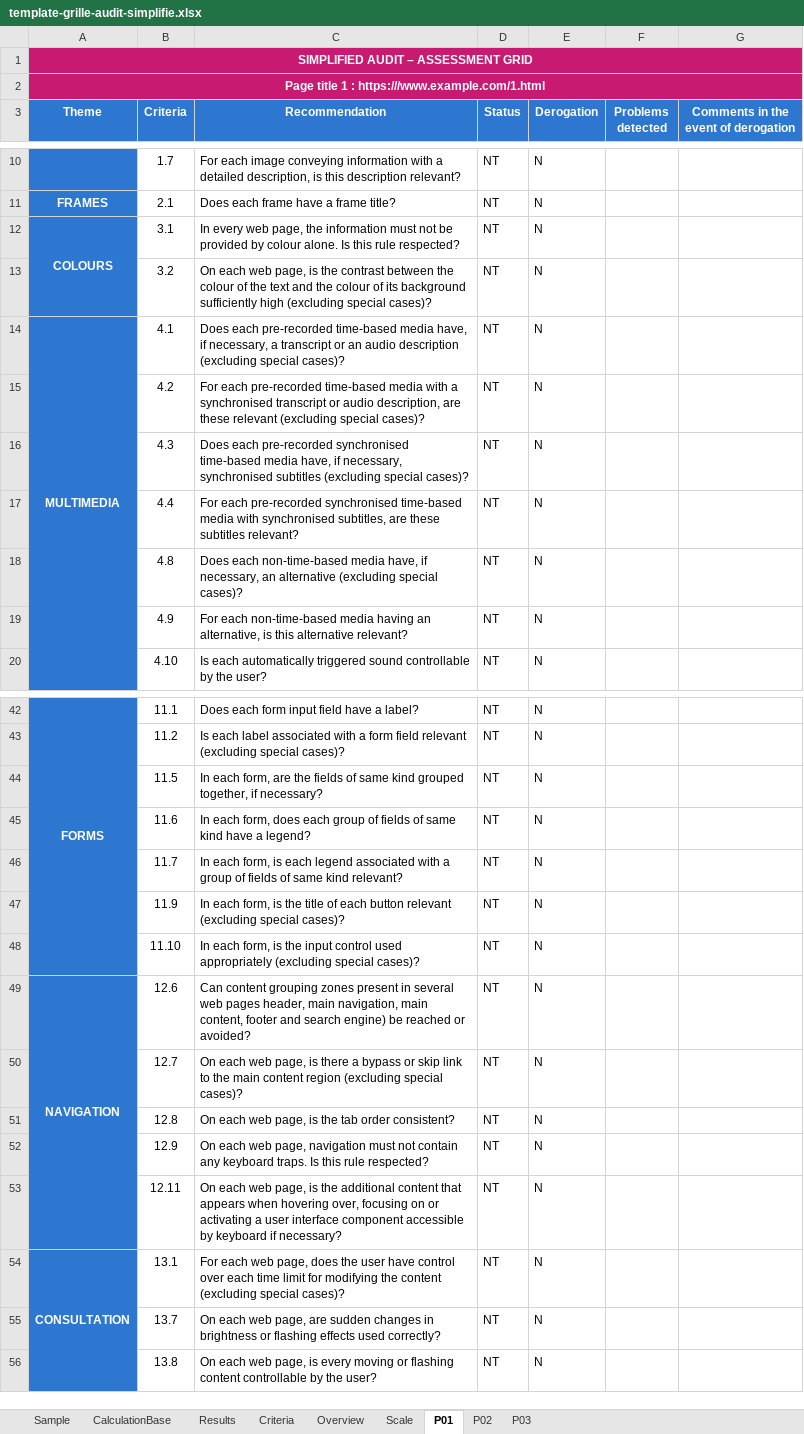
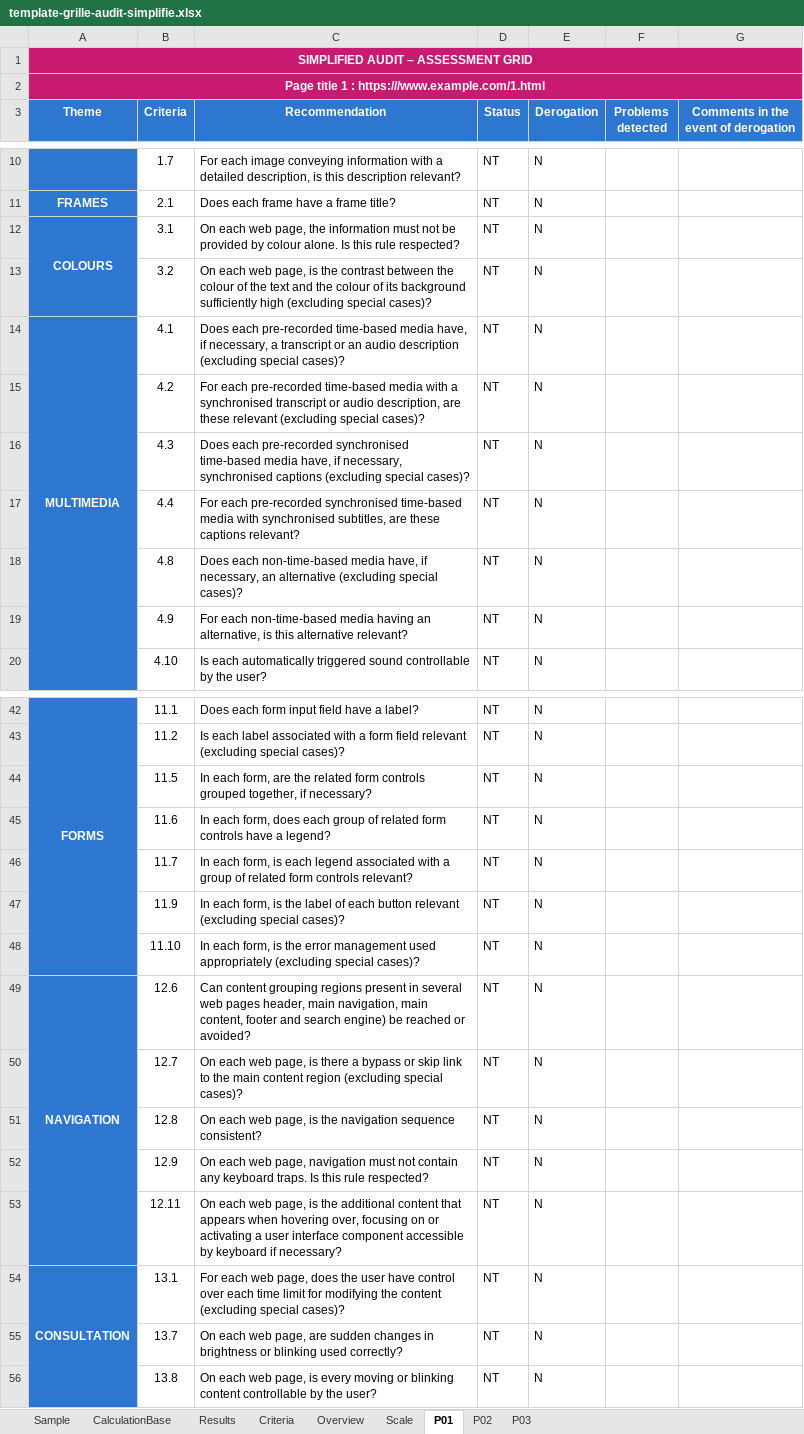
Before and after one commit to accessibility-luxembourg/accessibilite.public.lu, an Excel workbook: src/files/en/general/template-grille-audit-simplifie.xlsx, sheet P01, drawn as a sheet; only a part is shown, gaps mark what is left out; values as stored, in another font and other column widths than the file's, no borders; conditional formats not drawn; the diff covers the shown part only; the diff names each change by its address in the sheet, - before the commit and + after, or states it on an @@ line.

```diff
--- a/src/files/en/general/template-grille-audit-simplifie.xlsx (sheet P01)
+++ b/src/files/en/general/template-grille-audit-simplifie.xlsx (sheet P01)
-C12 (Recommendation): In every web page,…
+C12 (Recommendation): On each web page,…
-C16 (Recommendation): …necessary, synchronised subtitles (excluding special…
+C16 (Recommendation): …necessary, synchronised captions (excluding special…
-C17 (Recommendation): …are these subtitles relevant?
+C17 (Recommendation): …are these captions relevant?
-C44 (Recommendation): …are the fields of same kind grouped together,…
+C44 (Recommendation): …are the related form controls grouped together,…
-C45 (Recommendation): …group of fields of same kind have a…
+C45 (Recommendation): …group of related form controls have a…
-C46 (Recommendation): …group of fields of same kind relevant?
+C46 (Recommendation): …group of related form controls relevant?
-C47 (Recommendation): …is the title of each…
+C47 (Recommendation): …is the label of each…
-C48 (Recommendation): …is the input control used appropriately…
+C48 (Recommendation): …is the error management used appropriately…
-C49 (Recommendation): …content grouping zones present in…
+C49 (Recommendation): …content grouping regions present in…
-C51 (Recommendation): …is the tab order consistent?
+C51 (Recommendation): …is the navigation sequence consistent?
-C55 (Recommendation): …brightness or flashing effects used correctly?
+C55 (Recommendation): …brightness or blinking used correctly?
-C56 (Recommendation): …moving or flashing content controllable…
+C56 (Recommendation): …moving or blinking content controllable…
```
Also changed, not shown: 4 edited cells elsewhere in this sheet, sheet Criteria, sheet P03, sheet P02, src/files/en/raweb1/raweb1-lu-modele-grille-audit.xlsx, 3 other files.
